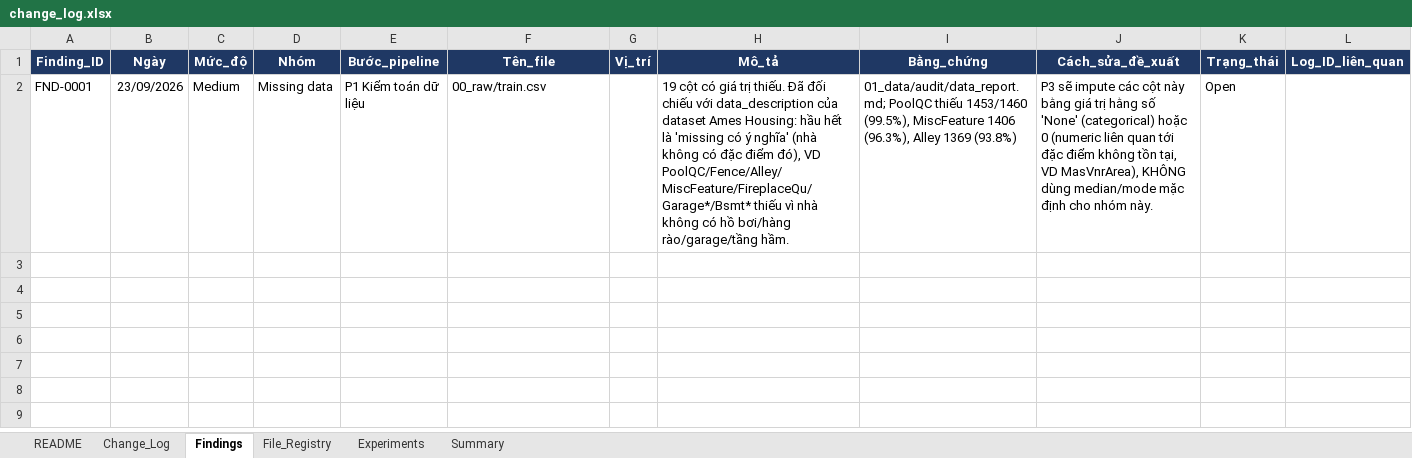
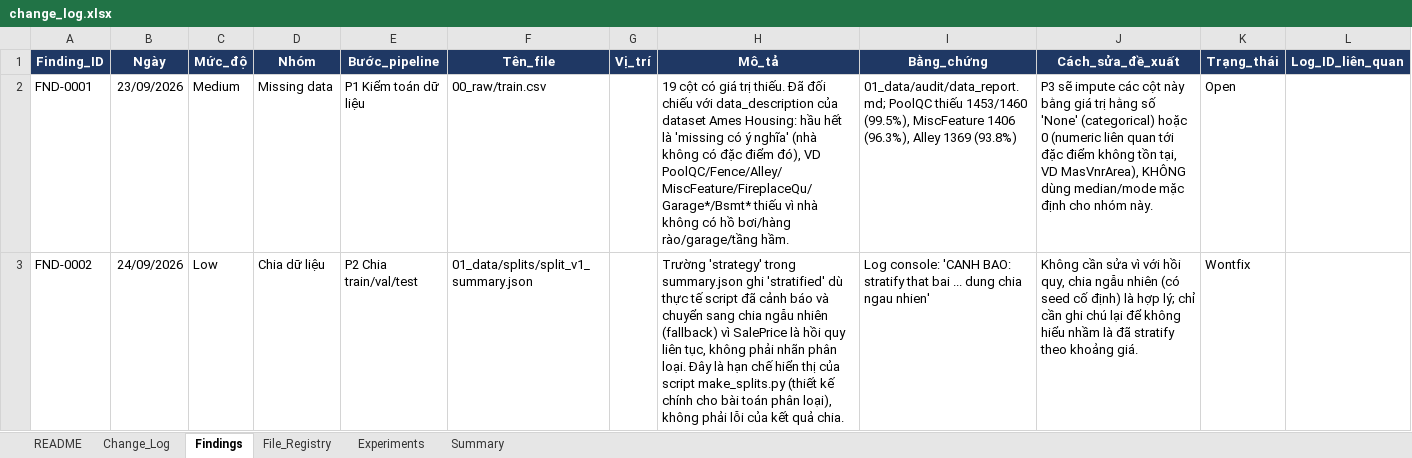
Before and after one commit to hkk4567/Deep-learning, an Excel workbook: house_price_ml/07_logs/change_log.xlsx, sheet Findings, drawn as a sheet; values as stored, in another font and other column widths than the file's, no borders; charts and pictures not drawn; the diff names each change by its address in the sheet, - before the commit and + after, or states it on an @@ line.

Commit message:
chia dữ liệu

```diff
--- a/house_price_ml/07_logs/change_log.xlsx (sheet Findings)
+++ b/house_price_ml/07_logs/change_log.xlsx (sheet Findings)
+row 3: FND-0002 | 24/09/2026 | Low | Chia dữ liệu | P2 Chia train/val/test | 01_data/splits/split_v1_summary.json |  | Trường 'strategy' trong summary.json ghi 'stratified' dù thực tế script đã cảnh báo và chuyển sang chia ngẫu nhiên (fallback) vì SalePrice là hồi quy liên tục, không phải nhãn phân loại. Đây là hạn chế hiển thị của script make_splits.py (thiết kế chính cho bài toán phân loại), không phải lỗi của kết quả chia. | Log console: 'CANH BAO: stratify that bai ... dung chia ngau nhien' | Không cần sửa vì với hồi quy, chia ngẫu nhiên (có seed cố định) là hợp lý; chỉ cần ghi chú lại để không hiểu nhầm là đã stratify theo khoảng giá. | Wontfix
```
Also changed, not shown: sheet Change_Log, sheet File_Registry, sheet Summary, 3 other files.
